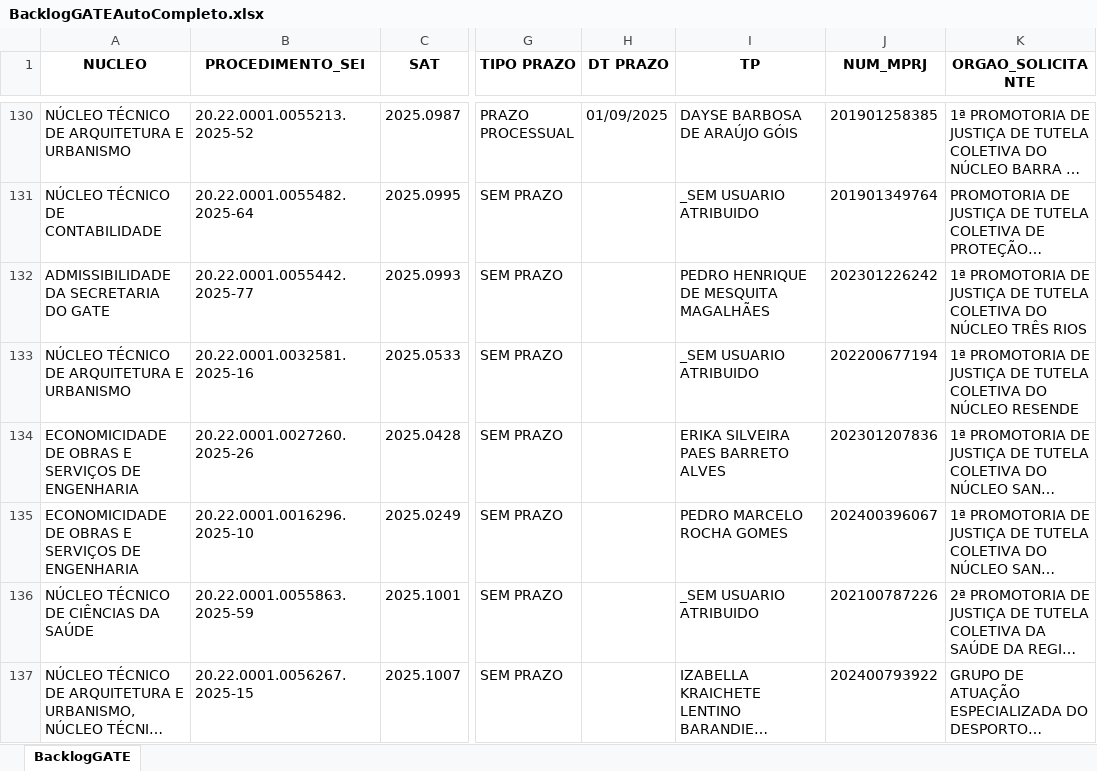
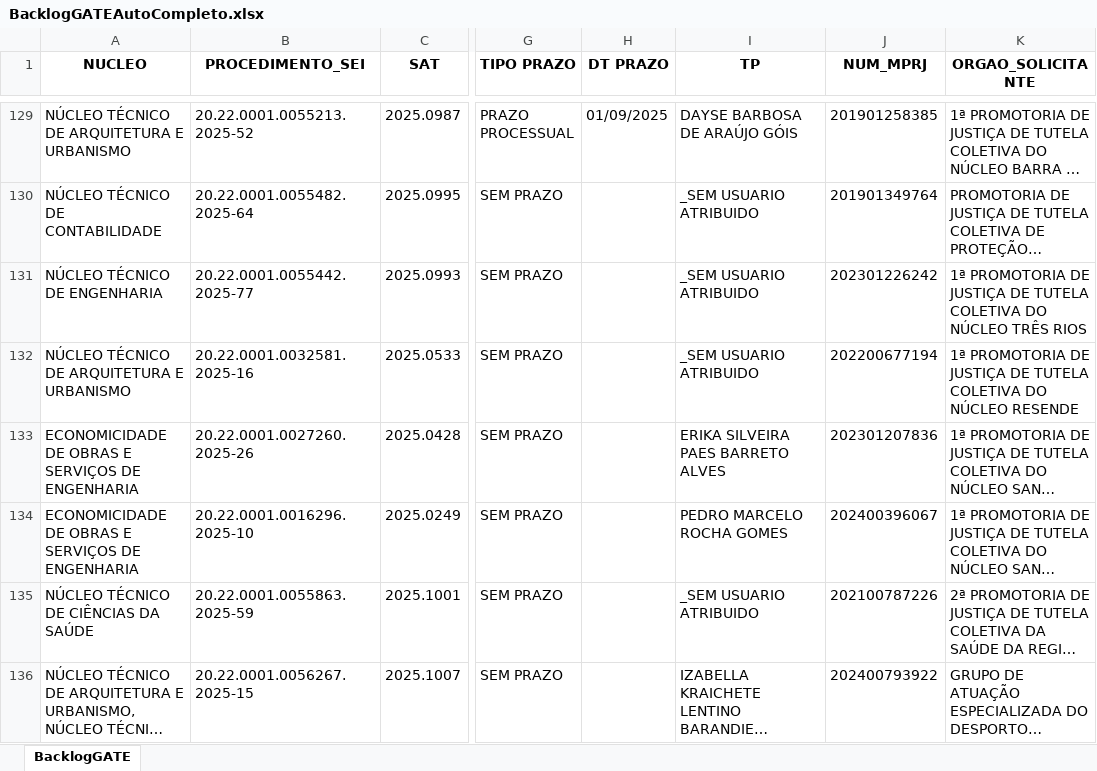
Before and after one commit to pedropaixaomprj/backlog-GATE, an Excel workbook: BacklogGATEAutoCompleto.xlsx, sheet BacklogGATE, drawn as a sheet; only a part is shown, gaps mark what is left out; long unchanged cells end in …; values as stored, in another font and other column widths than the file's, no borders; addresses are those after the commit; the diff covers the shown part only; the diff names each change by its address in the sheet, - before the commit and + after, or states it on an @@ line.

Commit message:
Add backlog, prod, and saida_sem_it - 2026-03-17 12:30:03

```diff
--- a/BacklogGATEAutoCompleto.xlsx (sheet BacklogGATE)
+++ b/BacklogGATEAutoCompleto.xlsx (sheet BacklogGATE)
-A131 (NUCLEO): ADMISSIBILIDADE DA SECRETARIA DO GATE
+A131 (NUCLEO): NÚCLEO TÉCNICO DE ENGENHARIA
-I131 (TP): PEDRO HENRIQUE DE MESQUITA MAGALHÃES
+I131 (TP): _SEM USUARIO ATRIBUIDO
```
Also changed, not shown: 3 added rows, 3 removed rows and 14 edited cells elsewhere in this sheet, SaidaSemITGATEAutoCompleto.xlsx, 1 other file.
